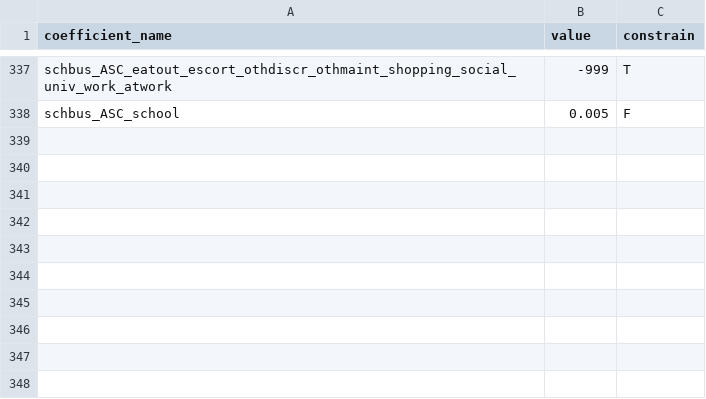
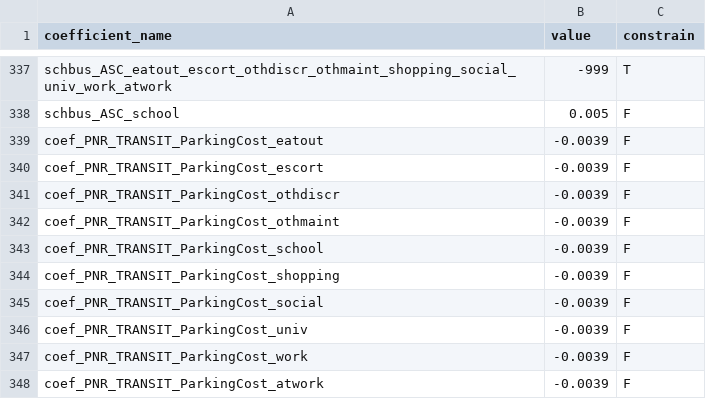
Before and after one commit to CMAP-REPOS/cmap_abm, a CSV file: activitysim/config_3z_newmc/tour_mode_choice_coefficients.csv, drawn as a sheet; only a part is shown, gaps mark what is left out; the diff names each change by its address in the sheet, - before the commit and + after, or states it on an @@ line.

Commit message:
Mode choice updates, vizualizer updates

```diff
--- a/activitysim/config_3z_newmc/tour_mode_choice_coefficients.csv
+++ b/activitysim/config_3z_newmc/tour_mode_choice_coefficients.csv
+row 339: coef_PNR_TRANSIT_ParkingCost_eatout | -0.0039 | F
+row 340: coef_PNR_TRANSIT_ParkingCost_escort | -0.0039 | F
+row 341: coef_PNR_TRANSIT_ParkingCost_othdiscr | -0.0039 | F
+row 342: coef_PNR_TRANSIT_ParkingCost_othmaint | -0.0039 | F
+row 343: coef_PNR_TRANSIT_ParkingCost_school | -0.0039 | F
+row 344: coef_PNR_TRANSIT_ParkingCost_shopping | -0.0039 | F
+row 345: coef_PNR_TRANSIT_ParkingCost_social | -0.0039 | F
+row 346: coef_PNR_TRANSIT_ParkingCost_univ | -0.0039 | F
+row 347: coef_PNR_TRANSIT_ParkingCost_work | -0.0039 | F
+row 348: coef_PNR_TRANSIT_ParkingCost_atwork | -0.0039 | F
```
Also changed, not shown: activitysim/config_3z_newmc/tour_mode_choice.csv, activitysim/config_3z_newmc/tour_mode_choice_annotate_choosers_preprocessor.csv, 26 other files.
